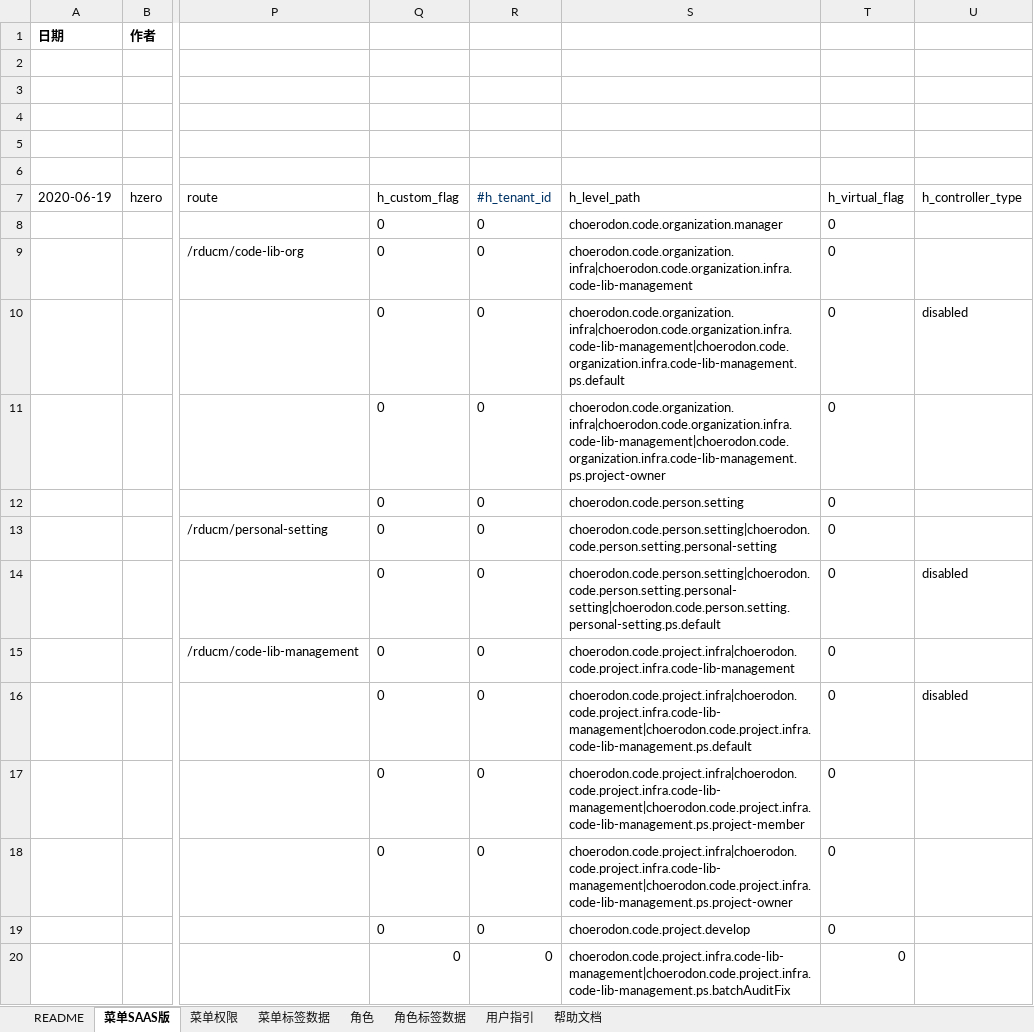
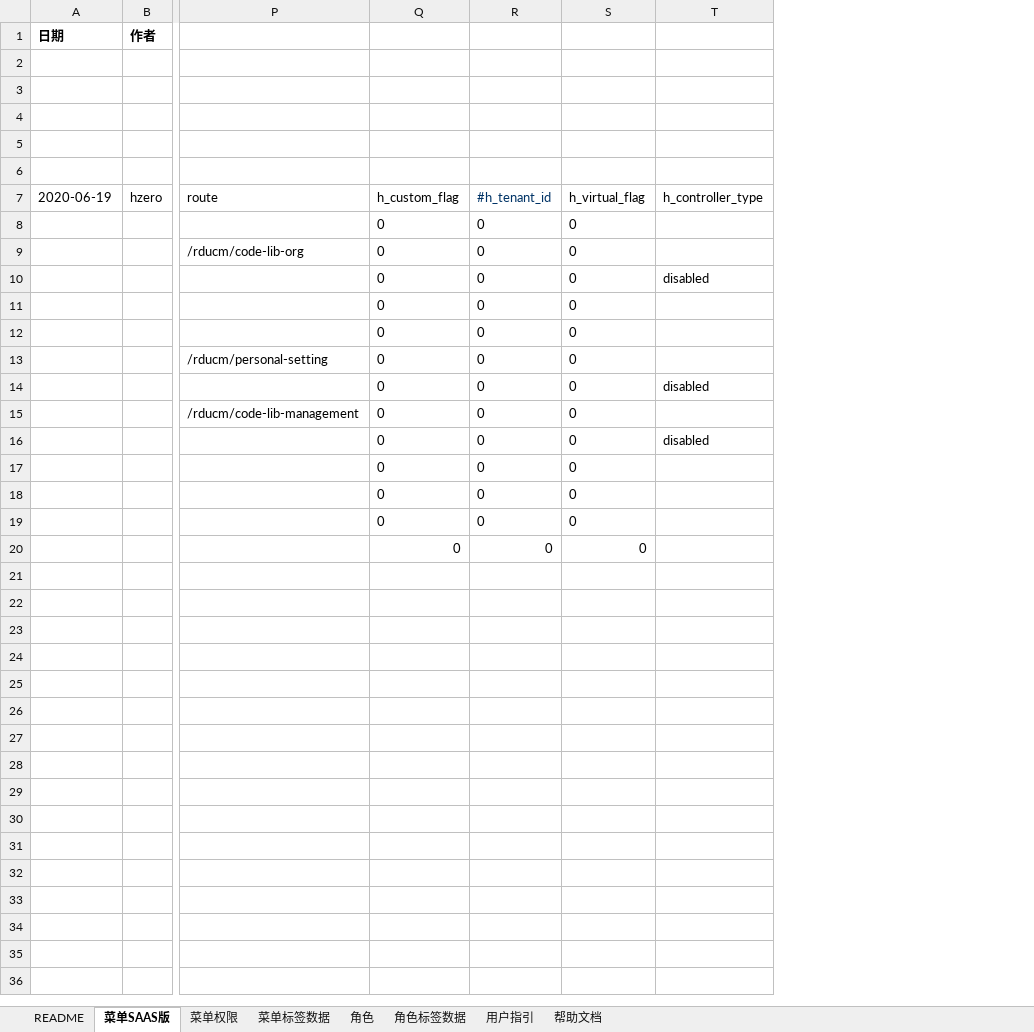
Before and after one commit to open-hand/code-repo-service, an Excel workbook: src/main/resources/script/db/init-data/hrds_code_repo/hzero_platform/hzero-menu-user-role-label.xlsx, sheet 菜单SAAS版, drawn as a sheet; only a part is shown, gaps mark what is left out; values as stored, in another font and other column widths than the file's, no borders; the diff names each change by its address in the sheet, - before the commit and + after, or states it on an @@ line.

Commit message:
[FIX] 修改execl

```diff
--- a/src/main/resources/script/db/init-data/hrds_code_repo/hzero_platform/hzero-menu-user-role-label.xlsx (sheet 菜单SAAS版)
+++ b/src/main/resources/script/db/init-data/hrds_code_repo/hzero_platform/hzero-menu-user-role-label.xlsx (sheet 菜单SAAS版)
-column S (h_level_path), rows 8-20: choerodon.code.organization.manager | choerodon.code.organization.infra|choerodon.code.organization.infra.code-lib-management | choerodon.code.organization.infra|choerodon.code.organization.infra.code-lib-management|choerodon.code.organization.infra.code-lib-management.ps.default | choerodon.code.organization.infra|choerodon.code.organization.infra.code-lib-management|choerodon.code.organization.infra.code-lib-management.ps.project-owner | choerodon.code.person.setting | choerodon.code.person.setting|choerodon.code.person.setting.personal-setting | choerodon.code.person.setting|choerodon.code.person.setting.personal-setting|choerodon.code.person.setting.personal-setting.ps.default | choerodon.code.project.infra|choerodon.code.project.infra.code-lib-management | choerodon.code.project.infra|choerodon.code.project.infra.code-lib-management|choerodon.code.project.infra.code-lib-management.ps.default | choerodon.code.project.infra|choerodon.code.project.infra.code-lib-management|choerodon.code.project.infra.code-lib-management.ps.project-member | choerodon.code.project.infra|choerodon.code.project.infra.code-lib-management|choerodon.code.project.infra.code-lib-management.ps.project-owner | choerodon.code.project.develop | choerodon.code.project.infra.code-lib-management|choerodon.code.project.infra.code-lib-management.ps.batchAuditFix
```
